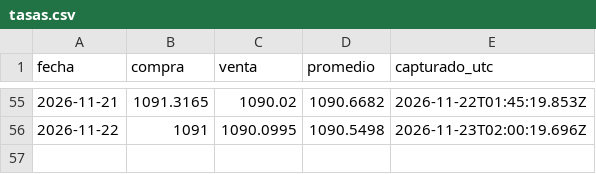
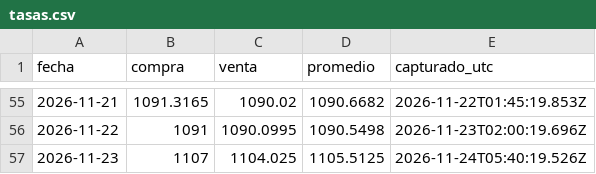
Before and after one commit to supermel1969/tasas, a CSV file: tasas.csv, drawn as a sheet; only a part is shown, gaps mark what is left out.

```diff
--- a/tasas.csv
+++ b/tasas.csv
@@ -56 +56,2 @@ fecha,compra,venta,promedio,capturado_utc
 2026-11-22,1091,1090.0995,1090.5498,2026-11-23T02:00:19.696Z
+2026-11-23,1107,1104.025,1105.5125,2026-11-24T05:40:19.526Z
```
